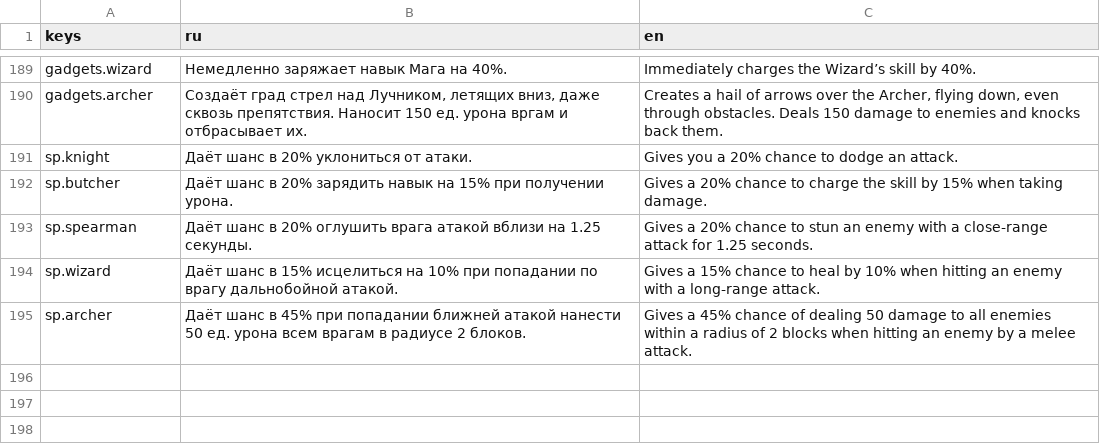
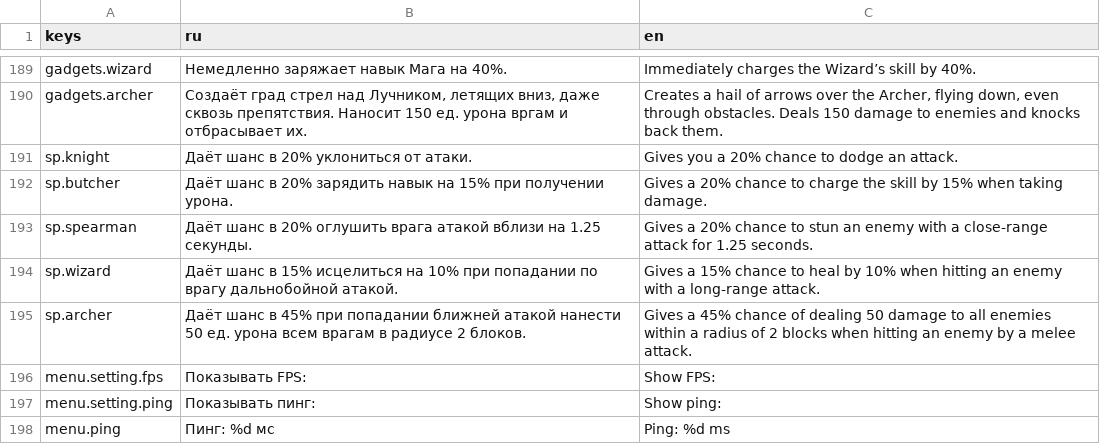
Before and after one commit to Diamond-Studio-GAMES/alpha-platformer2, a CSV file: misc/translations/menu.csv, drawn as a sheet; only a part is shown, gaps mark what is left out.

Commit message:
Fixes, add ping

```diff
--- a/misc/translations/menu.csv
+++ b/misc/translations/menu.csv
@@ -261 +261,4 @@ sp.wizard,Даёт шанс в 15% исцелиться на 10% при попа
 sp.archer,Даёт шанс в 45% при попадании ближней атакой нанести 50 ед. урона всем врагам в радиусе 2 блоков.,Gives a 45% chance of dealing 50 damage to all enemies within a radius of 2 blocks when hitting an enemy by a melee attack.
+menu.setting.fps,Показывать FPS:,Show FPS:
+menu.setting.ping,Показывать пинг:,Show ping:
+menu.ping,Пинг: %d мс,Ping: %d ms
```
Also changed, not shown: misc/translations/begin.csv, 8 other files.
